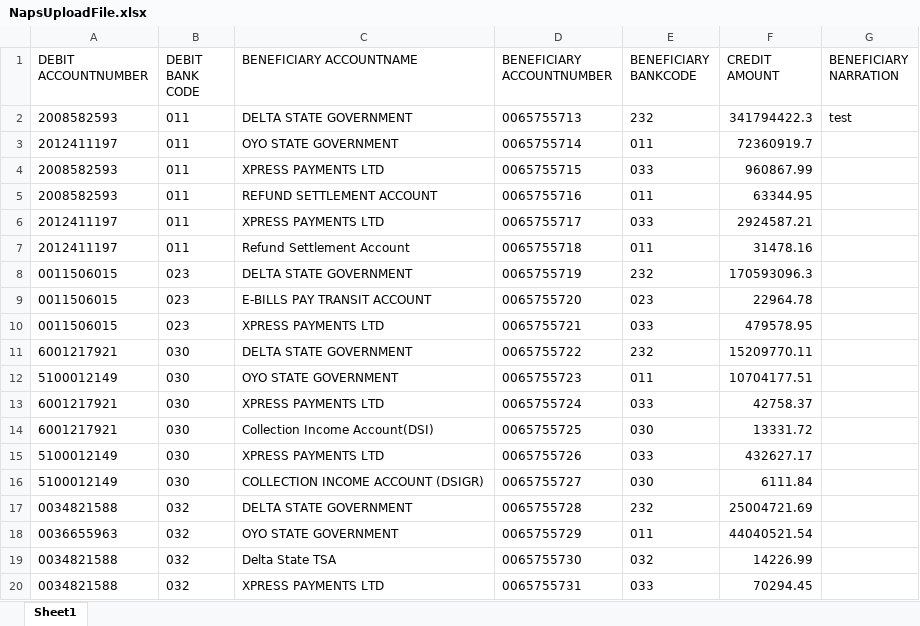
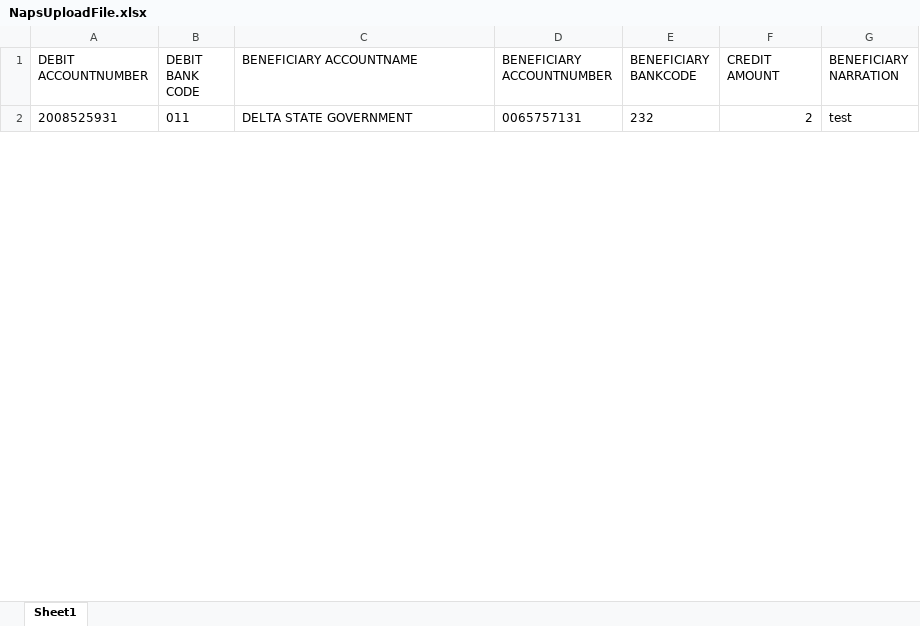
Before and after one commit to olawaleusman01/SettlementMasterApp, an Excel workbook: SettlementMaster.App/UploadFiles/NapsUploadFile.xlsx, sheet Sheet1, drawn as a sheet; only a part is shown; values as stored, in another font and other column widths than the file's, no borders; removed rows and columns are numbered as before the commit, all else as after; the diff covers the shown part only; the diff names each change by its address in the sheet, - before the commit and + after, or states it on an @@ line.

```diff
--- a/SettlementMaster.App/UploadFiles/NapsUploadFile.xlsx (sheet Sheet1)
+++ b/SettlementMaster.App/UploadFiles/NapsUploadFile.xlsx (sheet Sheet1)
-A2 (DEBIT ACCOUNTNUMBER): 2008582593
+A2 (DEBIT ACCOUNTNUMBER): 2008525931
-D2 (BENEFICIARY ACCOUNTNUMBER): 0065755713
+D2 (BENEFICIARY ACCOUNTNUMBER): 0065757131
-F2 (CREDIT AMOUNT): 341794422.3
+F2 (CREDIT AMOUNT): 2
-row 3: 2012411197 | 011 | OYO STATE GOVERNMENT | 0065755714 | 011 | 72360919.7
-row 4: 2008582593 | 011 | XPRESS PAYMENTS LTD | 0065755715 | 033 | 960867.99
-row 5: 2008582593 | 011 | REFUND SETTLEMENT ACCOUNT | 0065755716 | 011 | 63344.95
-row 6: 2012411197 | 011 | XPRESS PAYMENTS LTD | 0065755717 | 033 | 2924587.21
-row 7: 2012411197 | 011 | Refund Settlement Account | 0065755718 | 011 | 31478.16
-row 8: 0011506015 | 023 | DELTA STATE GOVERNMENT | 0065755719 | 232 | 170593096.3
-row 9: 0011506015 | 023 | E-BILLS PAY TRANSIT ACCOUNT | 0065755720 | 023 | 22964.78
-row 10: 0011506015 | 023 | XPRESS PAYMENTS LTD | 0065755721 | 033 | 479578.95
-row 11: 6001217921 | 030 | DELTA STATE GOVERNMENT | 0065755722 | 232 | 15209770.11
-row 12: 5100012149 | 030 | OYO STATE GOVERNMENT | 0065755723 | 011 | 10704177.51
-row 13: 6001217921 | 030 | XPRESS PAYMENTS LTD | 0065755724 | 033 | 42758.37
-row 14: 6001217921 | 030 | Collection Income Account(DSI) | 0065755725 | 030 | 13331.72
-row 15: 5100012149 | 030 | XPRESS PAYMENTS LTD | 0065755726 | 033 | 432627.17
-row 16: 5100012149 | 030 | COLLECTION INCOME ACCOUNT (DSIGR) | 0065755727 | 030 | 6111.84
-row 17: 0034821588 | 032 | DELTA STATE GOVERNMENT | 0065755728 | 232 | 25004721.69
-row 18: 0036655963 | 032 | OYO STATE GOVERNMENT | 0065755729 | 011 | 44040521.54
-row 19: 0034821588 | 032 | Delta State TSA | 0065755730 | 032 | 14226.99
-row 20: 0034821588 | 032 | XPRESS PAYMENTS LTD | 0065755731 | 033 | 70294.45
```
Also changed, not shown: 1 added row and 89 removed rows elsewhere in this sheet, 55 other files.
